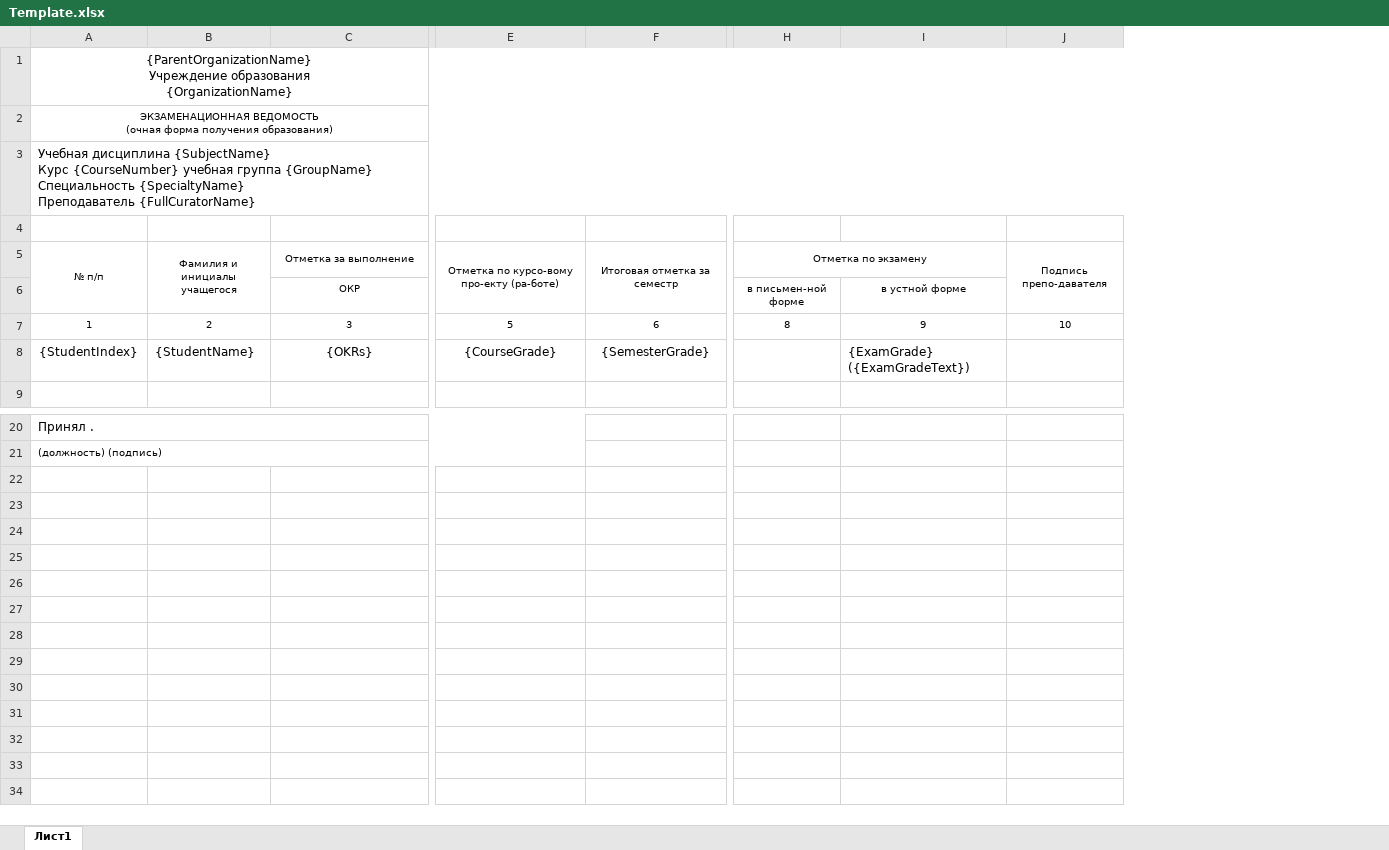
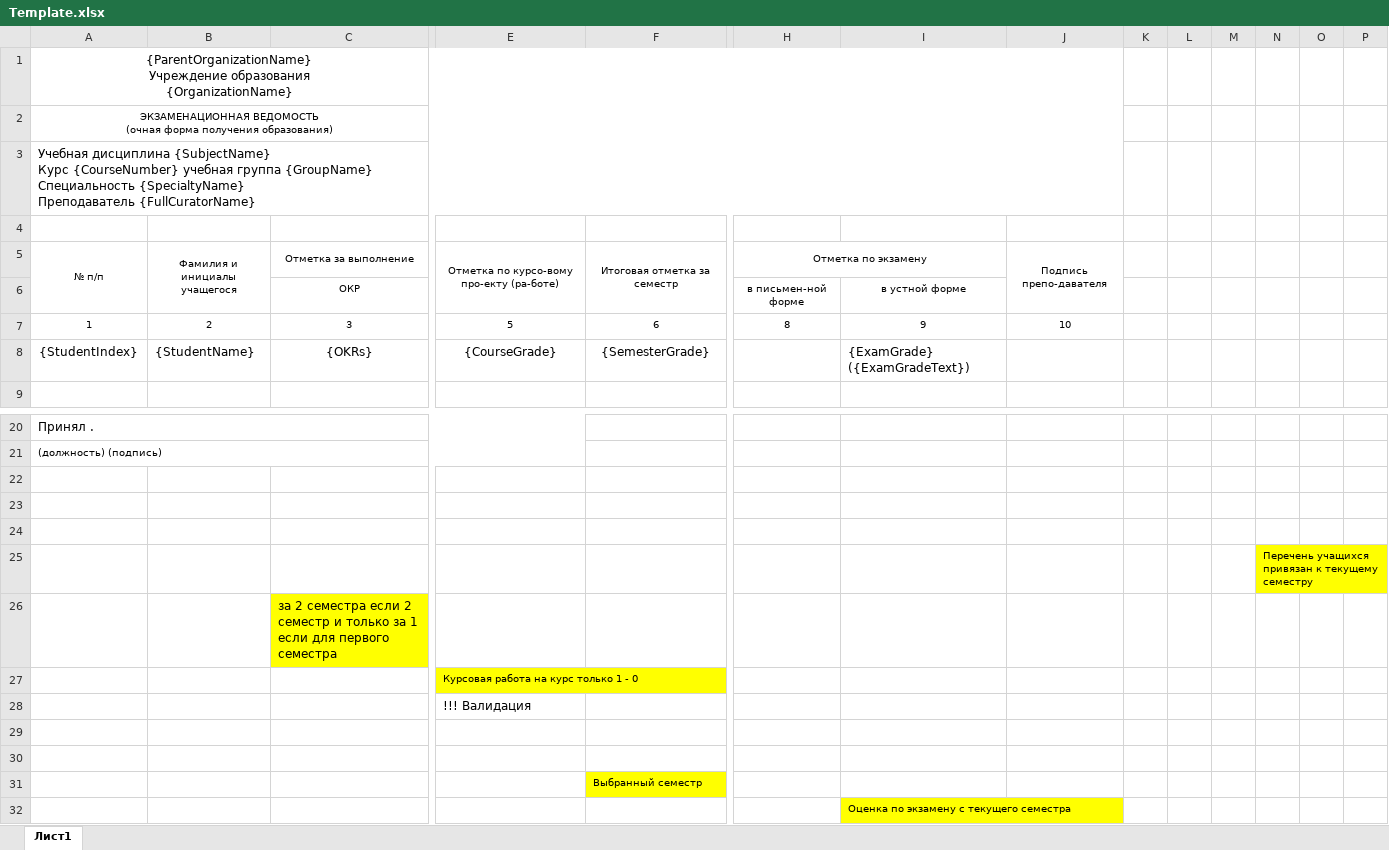
Before and after one commit to mkornevich/GradeReport, an Excel workbook: AppData/Reports/ExamGradesSheet/Template.xlsx, sheet Лист1, drawn as a sheet; only a part is shown, gaps mark what is left out; values as stored, in another font and other column widths than the file's, no borders; rows hold the shown columns only; the diff names each change by its address in the sheet, - before the commit and + after, or states it on an @@ line.

```diff
--- a/AppData/Reports/ExamGradesSheet/Template.xlsx (sheet Лист1)
+++ b/AppData/Reports/ExamGradesSheet/Template.xlsx (sheet Лист1)
+column K, empty
+column L, empty
+column M, empty
+column N, empty
+column O, empty
+column P, empty
+row 22: (empty)
+row 23: (empty)
+row 24: (empty)
+row 25:  |  |  |  |  |  |  |  |  |  |  | Перечень учащихся привязан к текущему семестру
+row 26:  |  | за 2 семестра если 2 семестр и только за 1 если для первого семестра
+row 27:  |  |  | Курсовая работа на курс только 1 - 0
+row 28:  |  |  | !!! Валидация
+row 29: (empty)
+row 30: (empty)
+row 31:  |  |  |  | Выбранный семестр
+row 32:  |  |  |  |  |  | Оценка по экзамену с текущего семестра
```
Also changed, not shown: AppData/report.xlsx, 6 other files.
